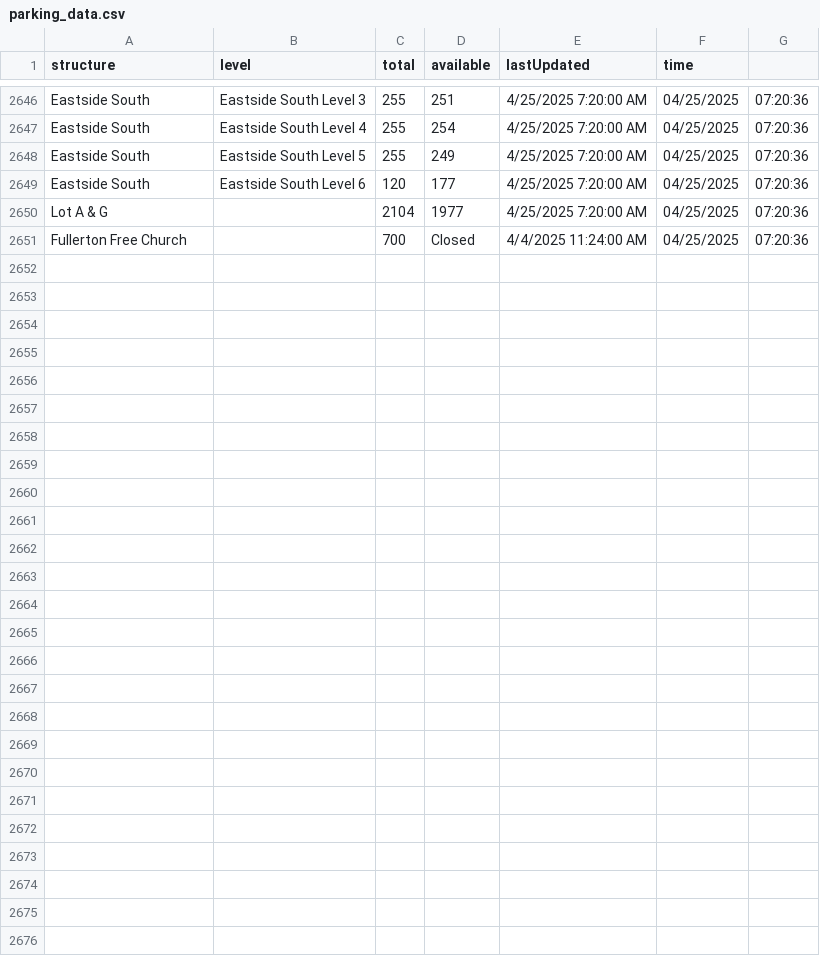
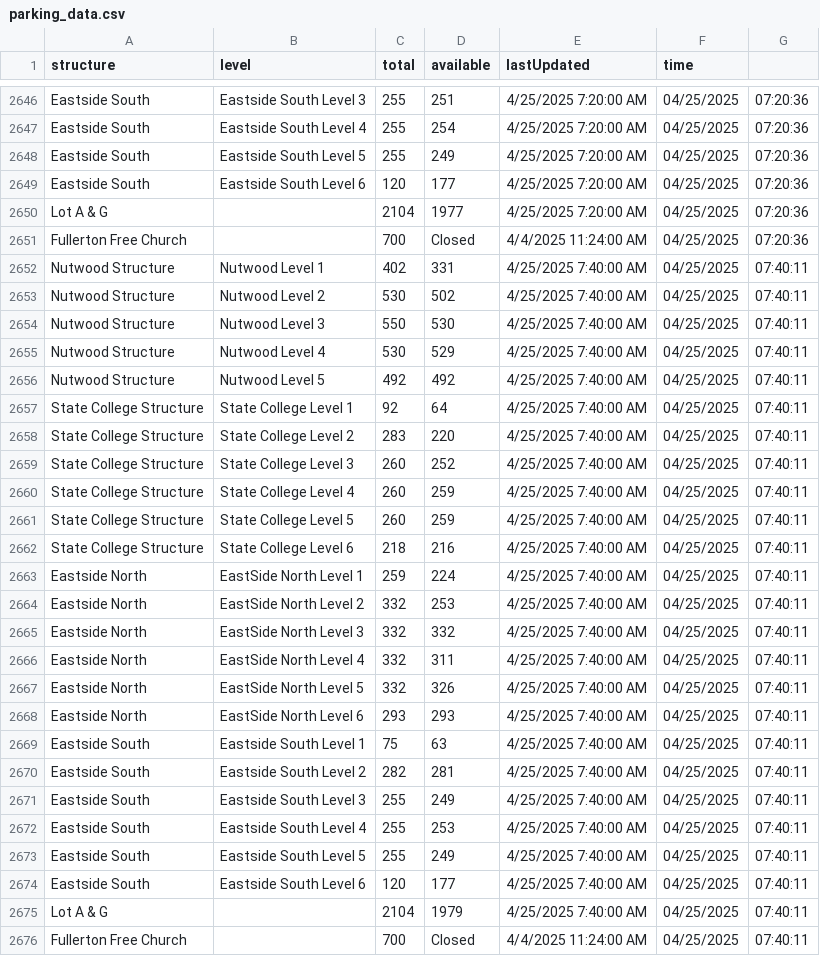
Before and after one commit to NguyenJimmyT/webscraperSenior, a CSV file: parking_data.csv, drawn as a sheet; only a part is shown, gaps mark what is left out.

```diff
--- a/parking_data.csv
+++ b/parking_data.csv
@@ -2651 +2651,26 @@ Lot A & G,,2104,1977,4/25/2025 7:20:00 AM,04/25/2025, 07:20:36
 Fullerton Free Church,,700,Closed,4/4/2025 11:24:00 AM,04/25/2025, 07:20:36
+Nutwood Structure,Nutwood Level 1,402,331,4/25/2025 7:40:00 AM,04/25/2025, 07:40:11
+Nutwood Structure,Nutwood Level 2,530,502,4/25/2025 7:40:00 AM,04/25/2025, 07:40:11
+Nutwood Structure,Nutwood Level 3,550,530,4/25/2025 7:40:00 AM,04/25/2025, 07:40:11
+Nutwood Structure,Nutwood Level 4,530,529,4/25/2025 7:40:00 AM,04/25/2025, 07:40:11
+Nutwood Structure,Nutwood Level 5,492,492,4/25/2025 7:40:00 AM,04/25/2025, 07:40:11
+State College Structure,State College Level 1,92,64,4/25/2025 7:40:00 AM,04/25/2025, 07:40:11
+State College Structure,State College Level 2,283,220,4/25/2025 7:40:00 AM,04/25/2025, 07:40:11
+State College Structure,State College Level 3,260,252,4/25/2025 7:40:00 AM,04/25/2025, 07:40:11
+State College Structure,State College Level 4,260,259,4/25/2025 7:40:00 AM,04/25/2025, 07:40:11
+State College Structure,State College Level 5,260,259,4/25/2025 7:40:00 AM,04/25/2025, 07:40:11
+State College Structure,State College Level 6,218,216,4/25/2025 7:40:00 AM,04/25/2025, 07:40:11
+Eastside North,EastSide North Level 1,259,224,4/25/2025 7:40:00 AM,04/25/2025, 07:40:11
+Eastside North,EastSide North Level 2,332,253,4/25/2025 7:40:00 AM,04/25/2025, 07:40:11
+Eastside North,EastSide North Level 3,332,332,4/25/2025 7:40:00 AM,04/25/2025, 07:40:11
+Eastside North,EastSide North Level 4,332,311,4/25/2025 7:40:00 AM,04/25/2025, 07:40:11
+Eastside North,EastSide North Level 5,332,326,4/25/2025 7:40:00 AM,04/25/2025, 07:40:11
+Eastside North,EastSide North Level 6,293,293,4/25/2025 7:40:00 AM,04/25/2025, 07:40:11
+Eastside South,Eastside South Level 1,75,63,4/25/2025 7:40:00 AM,04/25/2025, 07:40:11
+Eastside South,Eastside South Level 2,282,281,4/25/2025 7:40:00 AM,04/25/2025, 07:40:11
+Eastside South,Eastside South Level 3,255,249,4/25/2025 7:40:00 AM,04/25/2025, 07:40:11
+Eastside South,Eastside South Level 4,255,253,4/25/2025 7:40:00 AM,04/25/2025, 07:40:11
+Eastside South,Eastside South Level 5,255,249,4/25/2025 7:40:00 AM,04/25/2025, 07:40:11
+Eastside South,Eastside South Level 6,120,177,4/25/2025 7:40:00 AM,04/25/2025, 07:40:11
+Lot A & G,,2104,1979,4/25/2025 7:40:00 AM,04/25/2025, 07:40:11
+Fullerton Free Church,,700,Closed,4/4/2025 11:24:00 AM,04/25/2025, 07:40:11
```
